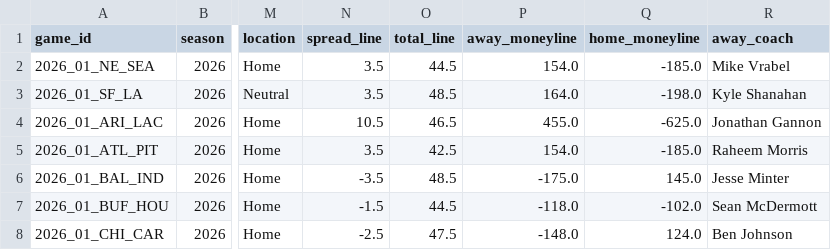
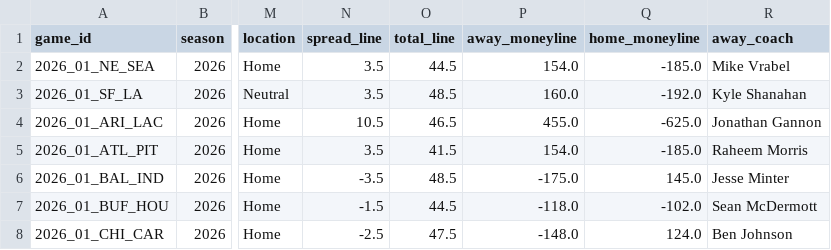
Before and after one commit to athvin/football-pool, a CSV file: data/2026/games.csv, drawn as a sheet; only a part is shown, gaps mark what is left out; the diff names each change by its address in the sheet, - before the commit and + after, or states it on an @@ line.

```diff
--- a/data/2026/games.csv
+++ b/data/2026/games.csv
-P3 (away_moneyline): 164.0
+P3 (away_moneyline): 160.0
-Q3 (home_moneyline): -198.0
+Q3 (home_moneyline): -192.0
-O5 (total_line): 42.5
+O5 (total_line): 41.5
```
Also changed, not shown: data/2026/roster.csv.
